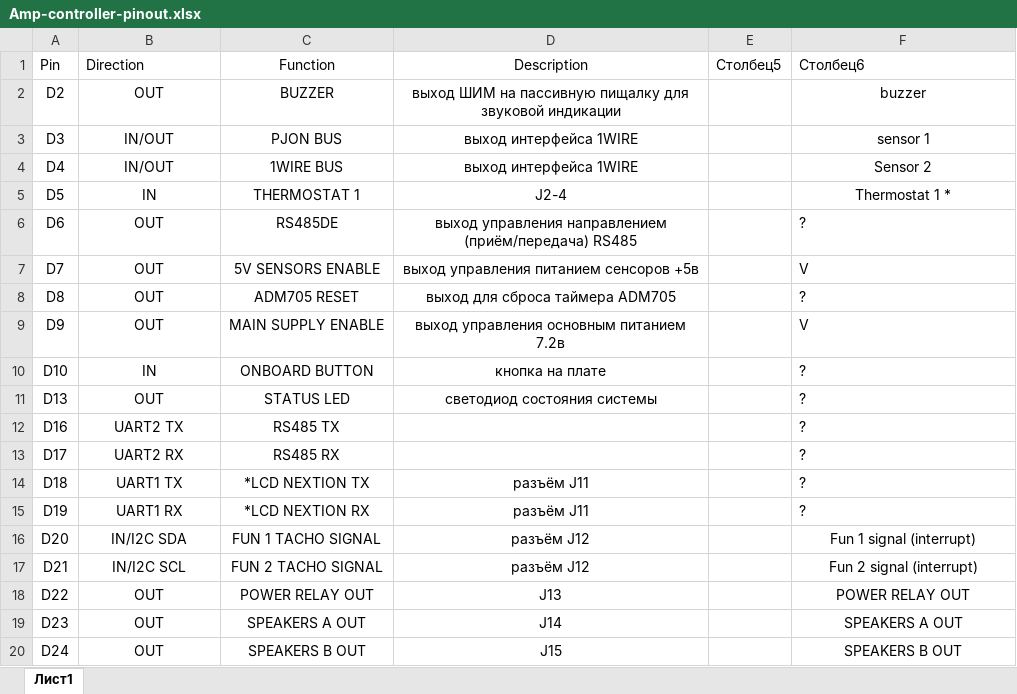
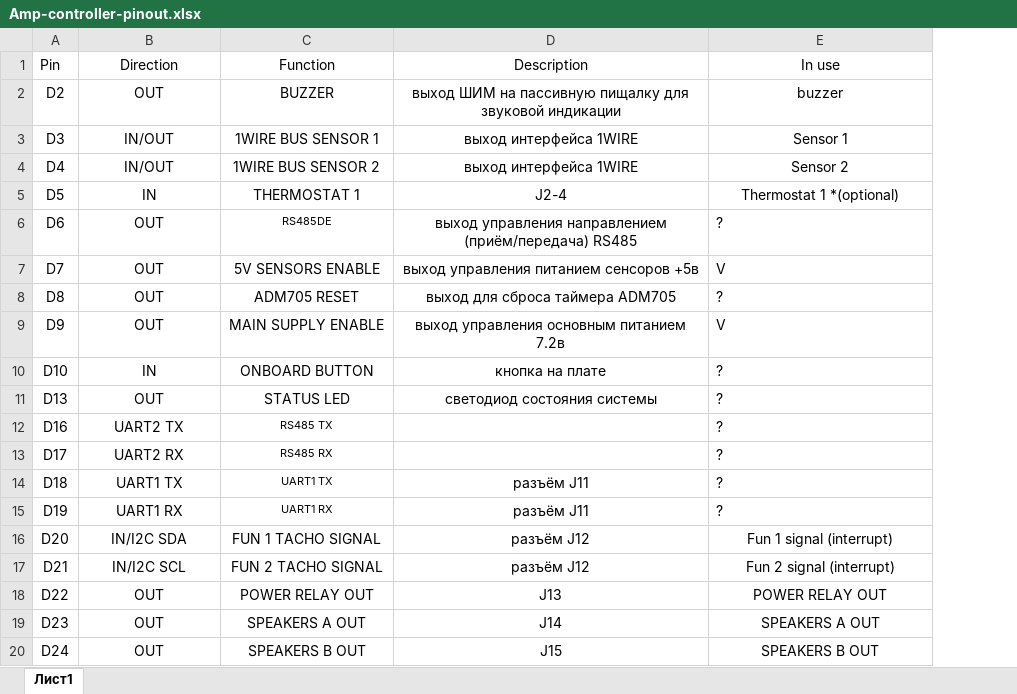
Before and after one commit to Golowa70/Amplifier-controller, an Excel workbook: Amp-controller-pinout.xlsx, sheet Лист1, drawn as a sheet; only a part is shown; values as stored, in another font and other column widths than the file's, no borders; table styles not drawn; removed rows and columns are numbered as before the commit, all else as after; the diff covers the shown part only; the diff names each change by its address in the sheet, - before the commit and + after, or states it on an @@ line.

```diff
--- a/Amp-controller-pinout.xlsx (sheet Лист1)
+++ b/Amp-controller-pinout.xlsx (sheet Лист1)
-column E (Столбец5), empty
-B1 alignment: left
+B1 alignment: center
-E1: Столбец6
+E1: In use
-E1 alignment: left
+E1 alignment: center
-C3 (Function): PJON BUS
+C3 (Function): 1WIRE BUS SENSOR 1
-E3 (In use): sensor 1
+E3 (In use): Sensor 1
-C4 (Function): 1WIRE BUS
+C4 (Function): 1WIRE BUS SENSOR 2
-E5 (In use): Thermostat 1 *
+E5 (In use): Thermostat 1 *(optional)
@@ C6 text size: smaller @@
@@ C12:C15 text size: smaller @@
-C14 (Function): *LCD NEXTION TX
+C14 (Function): UART1 TX
-C15 (Function): *LCD NEXTION RX
+C15 (Function): UART1 RX
```
Also changed, not shown: 19 edited cells and cell formats elsewhere in this sheet, 3 other files.
